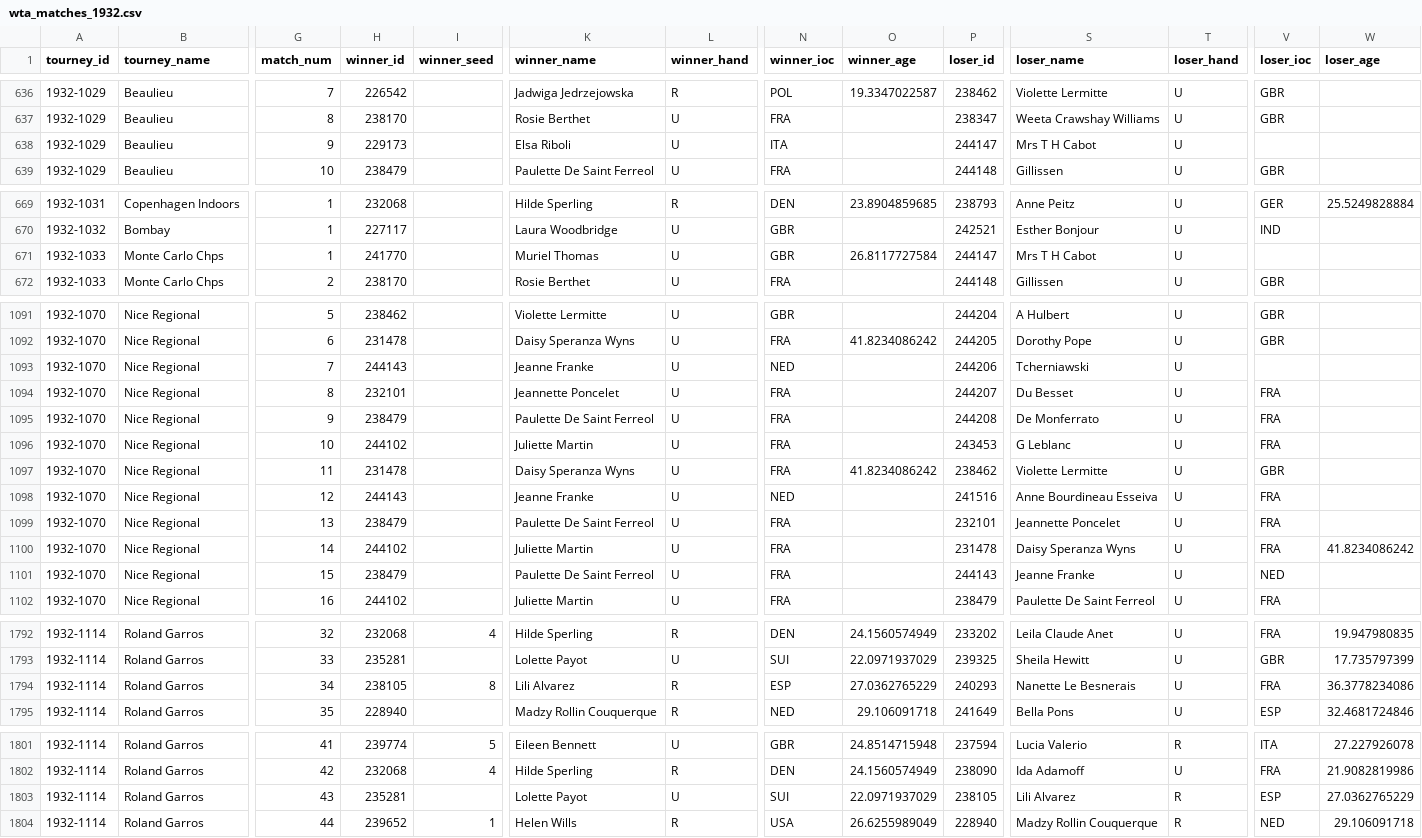
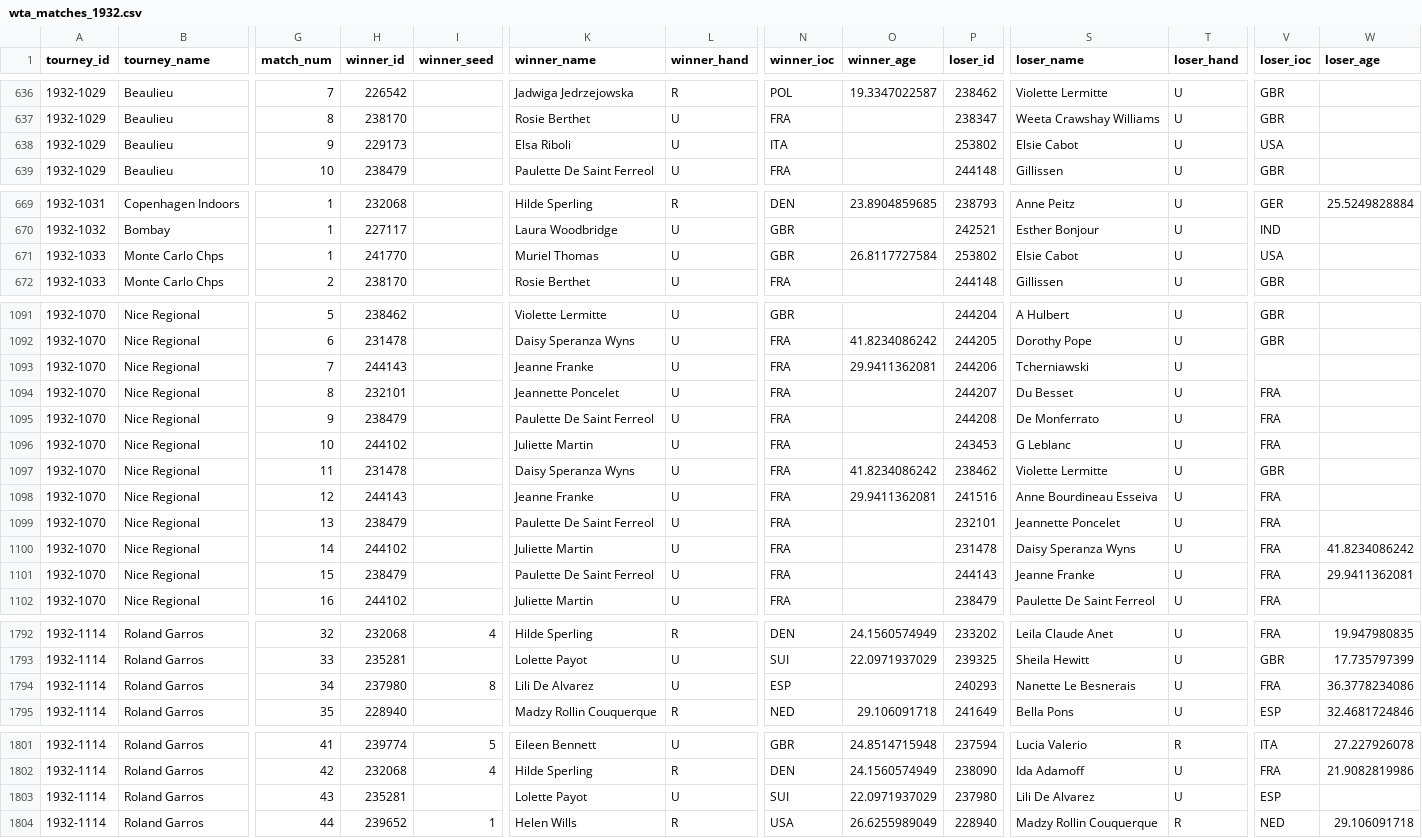
Before and after one commit to JeffSackmann/tennis_wta, a CSV file: wta_matches_1932.csv, drawn as a sheet; only a part is shown, gaps mark what is left out; the diff covers the shown part only; the diff names each change by its address in the sheet, - before the commit and + after, or states it on an @@ line.

```diff
--- a/wta_matches_1932.csv
+++ b/wta_matches_1932.csv
-P638 (loser_id): 244147
+P638 (loser_id): 253802
-S638 (loser_name): Mrs T H Cabot
+S638 (loser_name): Elsie Cabot
-V638 (loser_ioc): (empty)
+V638 (loser_ioc): USA
-P671 (loser_id): 244147
+P671 (loser_id): 253802
-S671 (loser_name): Mrs T H Cabot
+S671 (loser_name): Elsie Cabot
-V671 (loser_ioc): (empty)
+V671 (loser_ioc): USA
-N1093 (winner_ioc): NED
+N1093 (winner_ioc): FRA
-O1093 (winner_age): (empty)
+O1093 (winner_age): 29.9411362081
-N1098 (winner_ioc): NED
+N1098 (winner_ioc): FRA
-O1098 (winner_age): (empty)
+O1098 (winner_age): 29.9411362081
-V1101 (loser_ioc): NED
+V1101 (loser_ioc): FRA
-W1101 (loser_age): (empty)
+W1101 (loser_age): 29.9411362081
-H1794 (winner_id): 238105
+H1794 (winner_id): 237980
-K1794 (winner_name): Lili Alvarez
+K1794 (winner_name): Lili De Alvarez
-L1794 (winner_hand): R
+L1794 (winner_hand): U
-O1794 (winner_age): 27.0362765229
+O1794 (winner_age): (empty)
-P1803 (loser_id): 238105
+P1803 (loser_id): 237980
-S1803 (loser_name): Lili Alvarez
+S1803 (loser_name): Lili De Alvarez
-T1803 (loser_hand): R
+T1803 (loser_hand): U
-W1803 (loser_age): 27.0362765229
+W1803 (loser_age): (empty)
```
Also changed, not shown: 25 edited cells elsewhere in this file, wta_matches_1936.csv, wta_matches_1937.csv, 10 other files.
